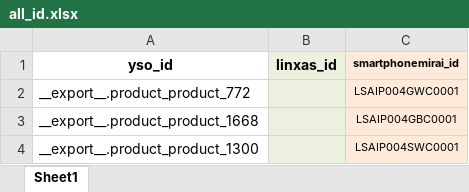
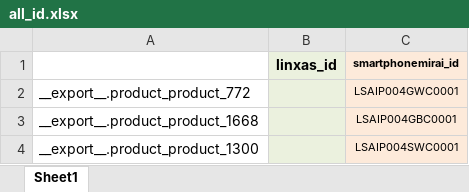
Before and after one commit to touyaLeon/yso_compare_price, an Excel workbook: compare_price/data/all_id.xlsx, sheet Sheet1, drawn as a sheet; only a part is shown; values as stored, in another font and other column widths than the file's, no borders; conditional formats not drawn; the diff names each change by its address in the sheet, - before the commit and + after, or states it on an @@ line.

```diff
--- a/compare_price/data/all_id.xlsx (sheet Sheet1)
+++ b/compare_price/data/all_id.xlsx (sheet Sheet1)
-A1: yso_id
+A1: (empty)
```
Also changed, not shown: 8 other files.
